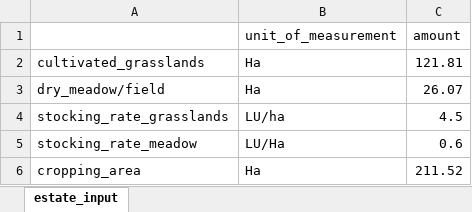
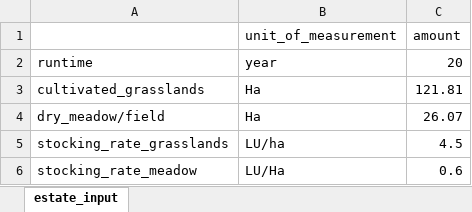
Before and after one commit to Siebr/Farm-Squire, an Excel workbook: estate_input.xlsx, sheet estate_input, drawn as a sheet; only a part is shown; the shorter side is filled out with more unchanged rows; values as stored, in another font and other column widths than the file's, no borders; the diff names each change by its address in the sheet, - before the commit and + after, or states it on an @@ line.

```diff
--- a/estate_input.xlsx (sheet estate_input)
+++ b/estate_input.xlsx (sheet estate_input)
+row 2: runtime | year | 20
```
Also changed, not shown: 7 other files.
